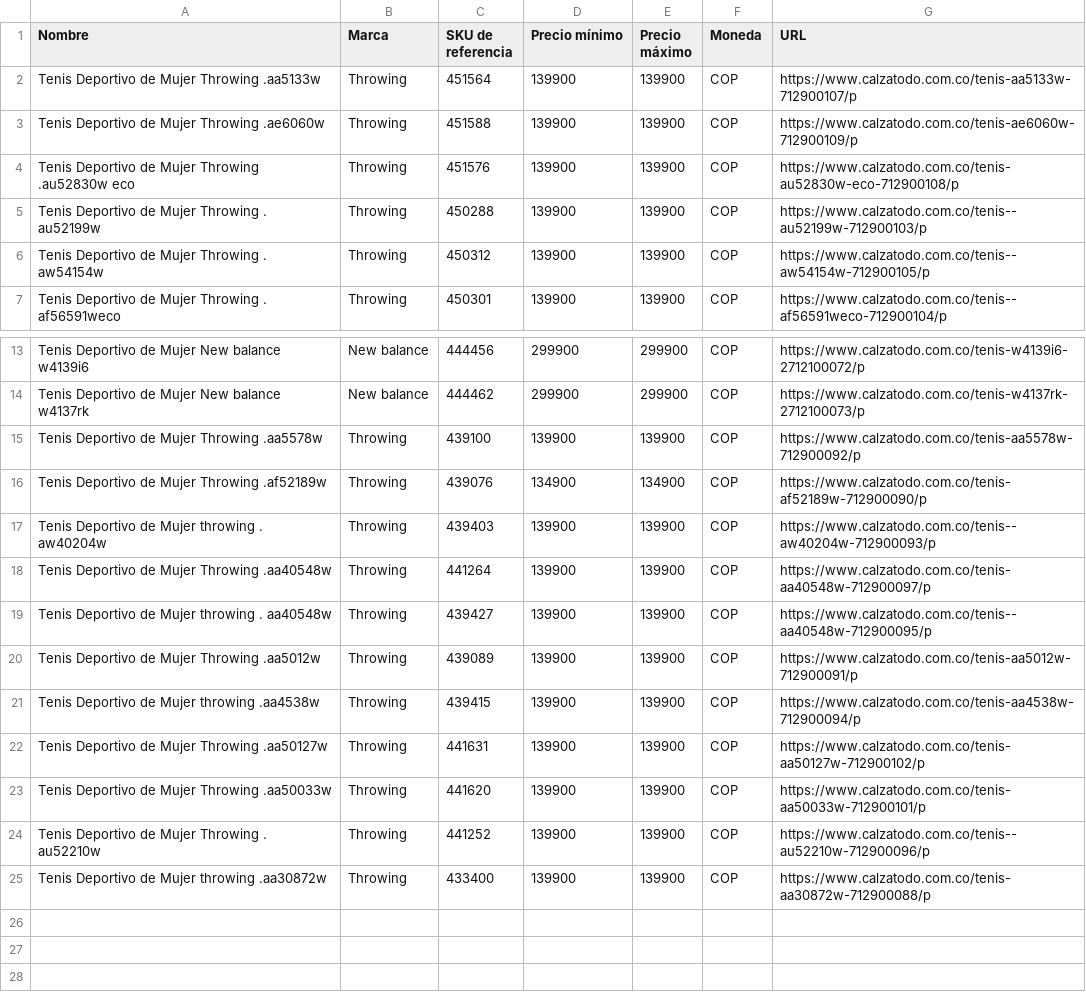
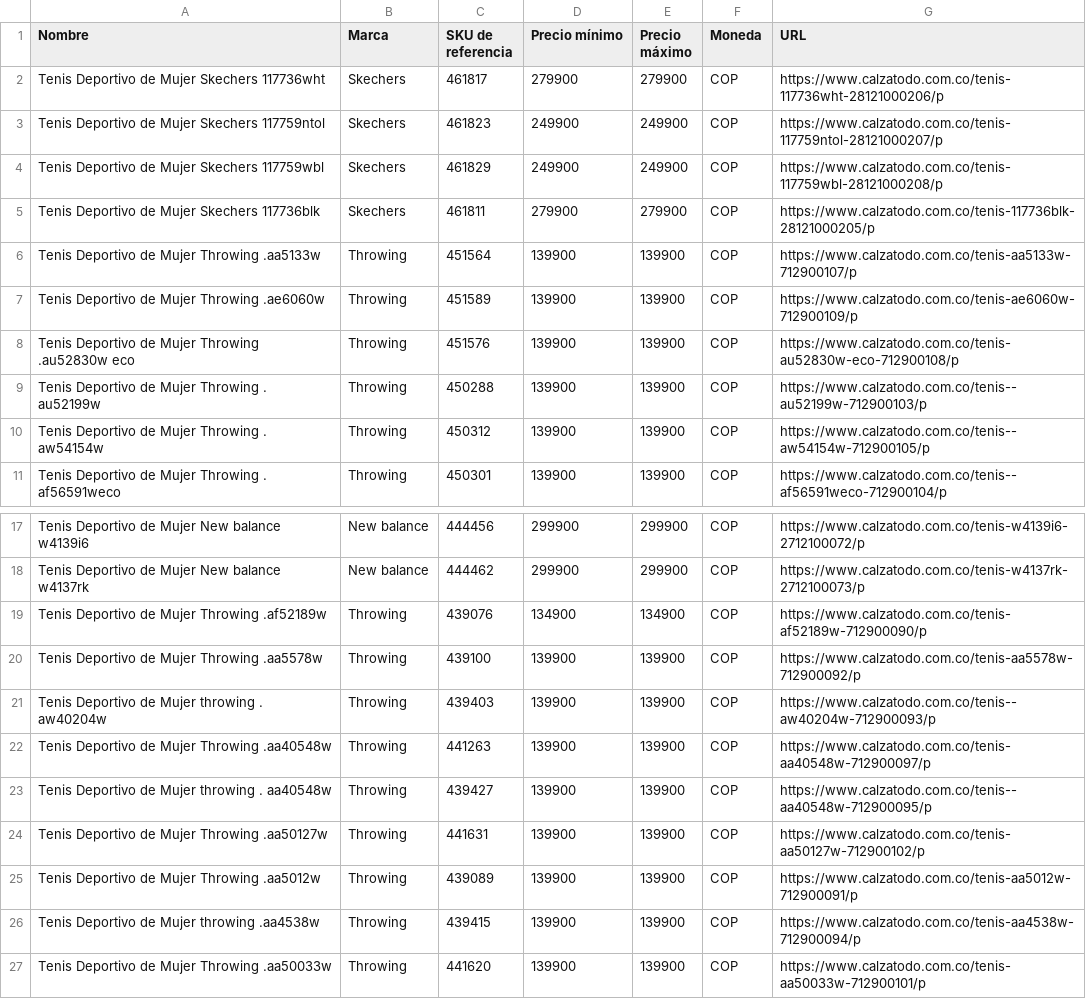
Before and after one commit to Estefa-M/EA2_Web_Scraping, a CSV file: calzatodo_tenis_deportivos_mujer.csv, drawn as a sheet; only a part is shown, gaps mark what is left out.

Commit message:
Regenera el CSV con las 26 publicaciones de la ejecucion validada

```diff
--- a/calzatodo_tenis_deportivos_mujer.csv
+++ b/calzatodo_tenis_deportivos_mujer.csv
@@ -1,4 +1,8 @@
 Nombre;Marca;SKU de referencia;Precio mínimo;Precio máximo;Moneda;URL
+Tenis Deportivo de Mujer Skechers  117736wht;Skechers;461817;279900;279900;COP;https://www.calzatodo.com.co/tenis-117736wht-28121000206/p
+Tenis Deportivo de Mujer Skechers  117759ntol;Skechers;461823;249900;249900;COP;https://www.calzatodo.com.co/tenis-117759ntol-28121000207/p
+Tenis Deportivo de Mujer Skechers  117759wbl;Skechers;461829;249900;249900;COP;https://www.calzatodo.com.co/tenis-117759wbl-28121000208/p
+Tenis Deportivo de Mujer Skechers  117736blk;Skechers;461811;279900;279900;COP;https://www.calzatodo.com.co/tenis-117736blk-28121000205/p
 Tenis Deportivo de Mujer Throwing .aa5133w;Throwing;451564;139900;139900;COP;https://www.calzatodo.com.co/tenis-aa5133w-712900107/p
-Tenis Deportivo de Mujer Throwing .ae6060w;Throwing;451588;139900;139900;COP;https://www.calzatodo.com.co/tenis-ae6060w-712900109/p
+Tenis Deportivo de Mujer Throwing .ae6060w;Throwing;451589;139900;139900;COP;https://www.calzatodo.com.co/tenis-ae6060w-712900109/p
 Tenis Deportivo de Mujer Throwing .au52830w eco;Throwing;451576;139900;139900;COP;https://www.calzatodo.com.co/tenis-au52830w-eco-712900108/p
@@ -14,12 +18,10 @@ Tenis Deportivo de Mujer New balance  w4139i6;New balance;444456;299900;299900;C
 Tenis Deportivo de Mujer New balance  w4137rk;New balance;444462;299900;299900;COP;https://www.calzatodo.com.co/tenis-w4137rk-2712100073/p
+Tenis Deportivo de Mujer Throwing .af52189w;Throwing;439076;134900;134900;COP;https://www.calzatodo.com.co/tenis-af52189w-712900090/p
 Tenis Deportivo de Mujer Throwing .aa5578w;Throwing;439100;139900;139900;COP;https://www.calzatodo.com.co/tenis-aa5578w-712900092/p
-Tenis Deportivo de Mujer Throwing .af52189w;Throwing;439076;134900;134900;COP;https://www.calzatodo.com.co/tenis-af52189w-712900090/p
 Tenis Deportivo de Mujer throwing . aw40204w;Throwing;439403;139900;139900;COP;https://www.calzatodo.com.co/tenis--aw40204w-712900093/p
-Tenis Deportivo de Mujer Throwing .aa40548w;Throwing;441264;139900;139900;COP;https://www.calzatodo.com.co/tenis-aa40548w-712900097/p
+Tenis Deportivo de Mujer Throwing .aa40548w;Throwing;441263;139900;139900;COP;https://www.calzatodo.com.co/tenis-aa40548w-712900097/p
 Tenis Deportivo de Mujer throwing . aa40548w;Throwing;439427;139900;139900;COP;https://www.calzatodo.com.co/tenis--aa40548w-712900095/p
+Tenis Deportivo de Mujer Throwing .aa50127w;Throwing;441631;139900;139900;COP;https://www.calzatodo.com.co/tenis-aa50127w-712900102/p
 Tenis Deportivo de Mujer Throwing .aa5012w;Throwing;439089;139900;139900;COP;https://www.calzatodo.com.co/tenis-aa5012w-712900091/p
 Tenis Deportivo de Mujer throwing .aa4538w;Throwing;439415;139900;139900;COP;https://www.calzatodo.com.co/tenis-aa4538w-712900094/p
-Tenis Deportivo de Mujer Throwing .aa50127w;Throwing;441631;139900;139900;COP;https://www.calzatodo.com.co/tenis-aa50127w-712900102/p
 Tenis Deportivo de Mujer Throwing .aa50033w;Throwing;441620;139900;139900;COP;https://www.calzatodo.com.co/tenis-aa50033w-712900101/p
-Tenis Deportivo de Mujer Throwing . au52210w;Throwing;441252;139900;139900;COP;https://www.calzatodo.com.co/tenis--au52210w-712900096/p
-Tenis Deportivo de Mujer throwing .aa30872w;Throwing;433400;139900;139900;COP;https://www.calzatodo.com.co/tenis-aa30872w-712900088/p
```
